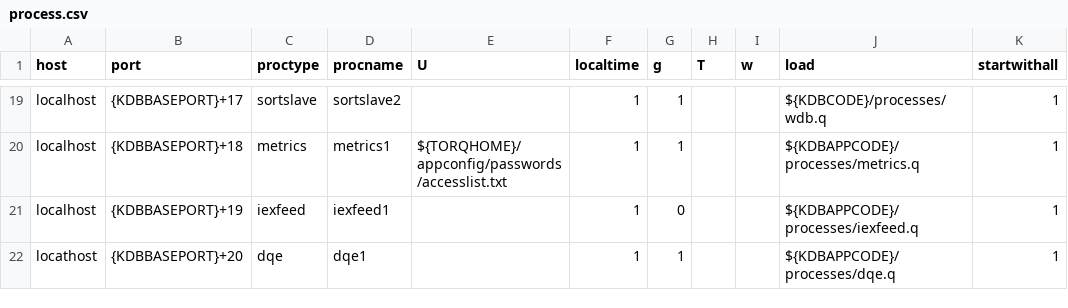
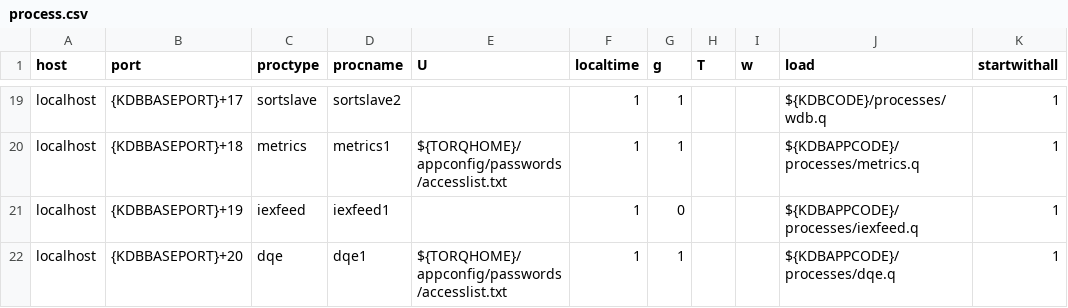
Before and after one commit to DataIntellectTech/TorQ-Finance-Starter-Pack, a CSV file: appconfig/process.csv, drawn as a sheet; only a part is shown, gaps mark what is left out; the diff names each change by its address in the sheet, - before the commit and + after, or states it on an @@ line.

Commit message:
Add dqe pass file, Fix typo in hostname, Fix dqe using accesslist.txt

```diff
--- a/appconfig/process.csv
+++ b/appconfig/process.csv
-A22 (host): locathost
+A22 (host): localhost
-E22 (U): (empty)
+E22 (U): ${TORQHOME}/appconfig/passwords/accesslist.txt
```
Also changed, not shown: 1 other file.
